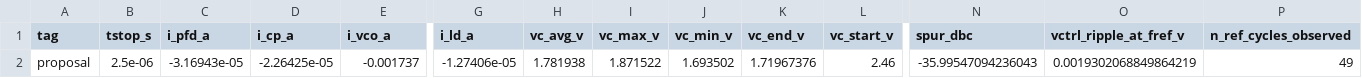
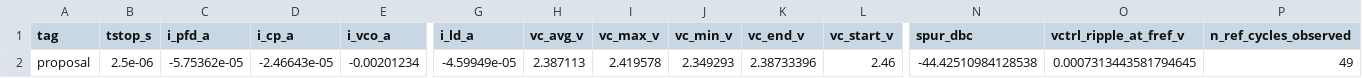
Before and after one commit to 2AMLogic/sg13g2-pll, a CSV file: sim/sg13cmos5l-closed-loop-lock/corners/results_proposal.csv, drawn as a sheet; only a part is shown, gaps mark what is left out; removed rows and columns are numbered as before the commit, all else as after; rows hold the shown columns only; the diff names each change by its address in the sheet, - before the commit and + after, or states it on an @@ line.

```diff
--- a/sim/sg13cmos5l-closed-loop-lock/corners/results_proposal.csv
+++ b/sim/sg13cmos5l-closed-loop-lock/corners/results_proposal.csv
-row 2: proposal | 2.5e-06 | -3.16943e-05 | -2.26425e-05 | -0.001737 | -1.27406e-05 | 1.781938 | 1.871522 | 1.693502 | 1.71967376 | 2.46 | -35.99547094236043 | 0.0019302068849864219 | 49
+row 2: proposal | 2.5e-06 | -5.75362e-05 | -2.46643e-05 | -0.00201234 | -4.59949e-05 | 2.387113 | 2.419578 | 2.349293 | 2.38733396 | 2.46 | -44.42510984128538 | 0.0007313443581794645 | 49
```
Also changed, not shown: sim/sg13cmos5l-closed-loop-lock/corners/lock_trace_proposal.csv, sim/sg13cmos5l-closed-loop-lock/corners/results_as_drawn.csv, 3 other files.
